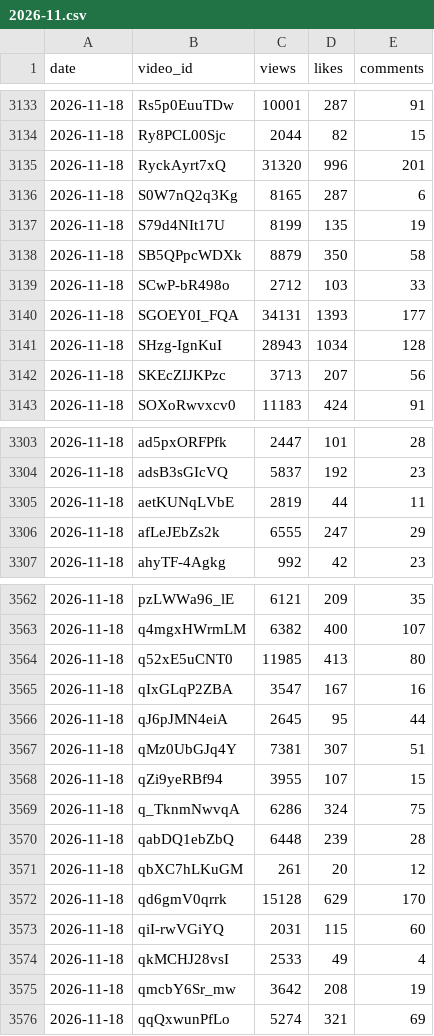
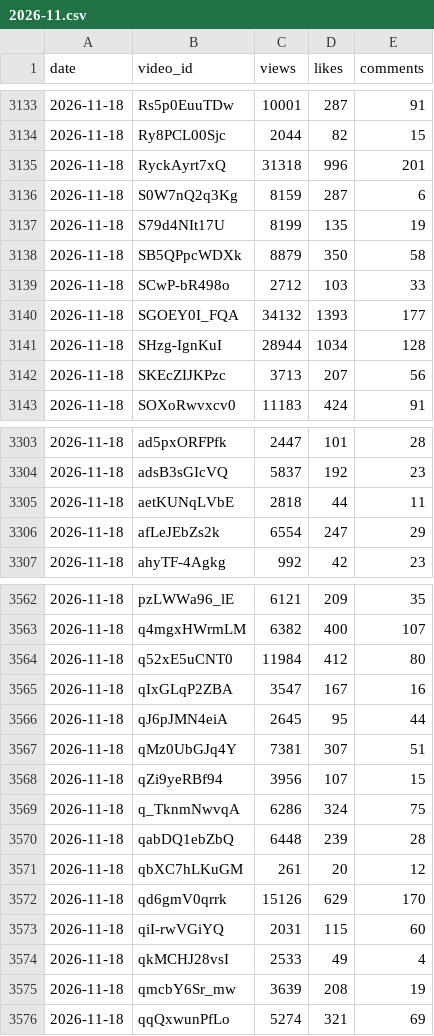
Before and after one commit to modius/dungeon-dive, a CSV file: stats_history/2026-11.csv, drawn as a sheet; only a part is shown, gaps mark what is left out; the diff covers the shown part only.

Commit message:
insights: refreshed engagement data (1074 videos, 9,190,396 total views)

```diff
--- a/stats_history/2026-11.csv
+++ b/stats_history/2026-11.csv
@@ -3134,4 +3134,4 @@ date,video_id,views,likes,comments
 2026-11-18,Ry8PCL00Sjc,2044,82,15
-2026-11-18,RyckAyrt7xQ,31320,996,201
-2026-11-18,S0W7nQ2q3Kg,8165,287,6
+2026-11-18,RyckAyrt7xQ,31318,996,201
+2026-11-18,S0W7nQ2q3Kg,8159,287,6
 2026-11-18,S79d4NIt17U,8199,135,19
@@ -3139,4 +3139,4 @@ date,video_id,views,likes,comments
 2026-11-18,SCwP-bR498o,2712,103,33
-2026-11-18,SGOEY0I_FQA,34131,1393,177
-2026-11-18,SHzg-IgnKuI,28943,1034,128
+2026-11-18,SGOEY0I_FQA,34132,1393,177
+2026-11-18,SHzg-IgnKuI,28944,1034,128
 2026-11-18,SKEcZIJKPzc,3713,207,56
@@ -3304,4 +3304,4 @@ date,video_id,views,likes,comments
 2026-11-18,adsB3sGIcVQ,5837,192,23
-2026-11-18,aetKUNqLVbE,2819,44,11
-2026-11-18,afLeJEbZs2k,6555,247,29
+2026-11-18,aetKUNqLVbE,2818,44,11
+2026-11-18,afLeJEbZs2k,6554,247,29
 2026-11-18,ahyTF-4Agkg,992,42,23
@@ -3563,3 +3563,3 @@ date,video_id,views,likes,comments
 2026-11-18,q4mgxHWrmLM,6382,400,107
-2026-11-18,q52xE5uCNT0,11985,413,80
+2026-11-18,q52xE5uCNT0,11984,412,80
 2026-11-18,qIxGLqP2ZBA,3547,167,16
@@ -3567,3 +3567,3 @@ date,video_id,views,likes,comments
 2026-11-18,qMz0UbGJq4Y,7381,307,51
-2026-11-18,qZi9yeRBf94,3955,107,15
+2026-11-18,qZi9yeRBf94,3956,107,15
 2026-11-18,q_TknmNwvqA,6286,324,75
@@ -3571,6 +3571,6 @@ date,video_id,views,likes,comments
 2026-11-18,qbXC7hLKuGM,261,20,12
-2026-11-18,qd6gmV0qrrk,15128,629,170
+2026-11-18,qd6gmV0qrrk,15126,629,170
 2026-11-18,qiI-rwVGiYQ,2031,115,60
 2026-11-18,qkMCHJ28vsI,2533,49,4
-2026-11-18,qmcbY6Sr_mw,3642,208,19
+2026-11-18,qmcbY6Sr_mw,3639,208,19
 2026-11-18,qqQxwunPfLo,5274,321,69
```
Also changed, not shown: 104 edited cells elsewhere in this file, 3 other files.
